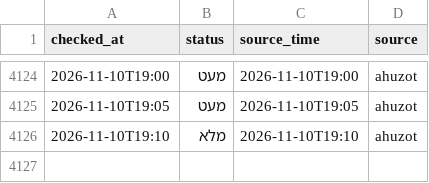
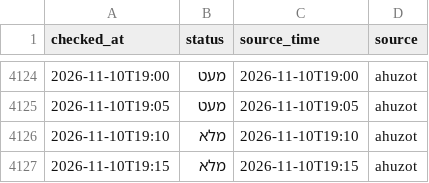
Before and after one commit to dorelazar/track-parking, a CSV file: assuta.csv, drawn as a sheet; only a part is shown, gaps mark what is left out; the diff names each change by its address in the sheet, - before the commit and + after, or states it on an @@ line.

```diff
--- a/assuta.csv
+++ b/assuta.csv
+row 4127: 2026-11-10T19:15 | מלא | 2026-11-10T19:15 | ahuzot
```
Also changed, not shown: basel.csv.
